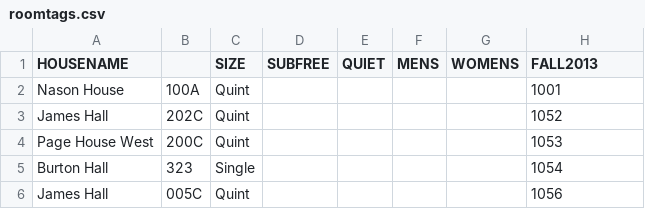
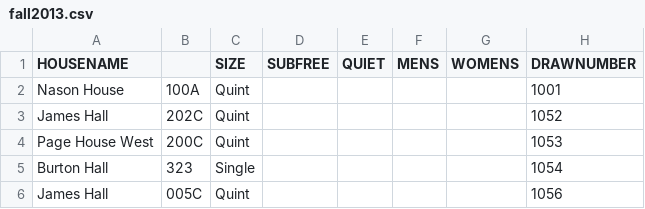
Before and after one commit to CarletonDevX/room-draw, a CSV file: datastuff/rawdata/fall2013.csv (was datastuff/roomtags.csv), drawn as a sheet; only a part is shown.

```diff
--- a/datastuff/roomtags.csv
+++ b/datastuff/rawdata/fall2013.csv
@@ -1,2 +1,2 @@
-HOUSENAME,,SIZE,SUBFREE,QUIET,MENS,WOMENS,FALL2013
+HOUSENAME,,SIZE,SUBFREE,QUIET,MENS,WOMENS,DRAWNUMBER
 Nason House,100A,Quint,,,,,1001
```
Also changed, not shown: datastuff/roomdata.csv, 4 other files.
